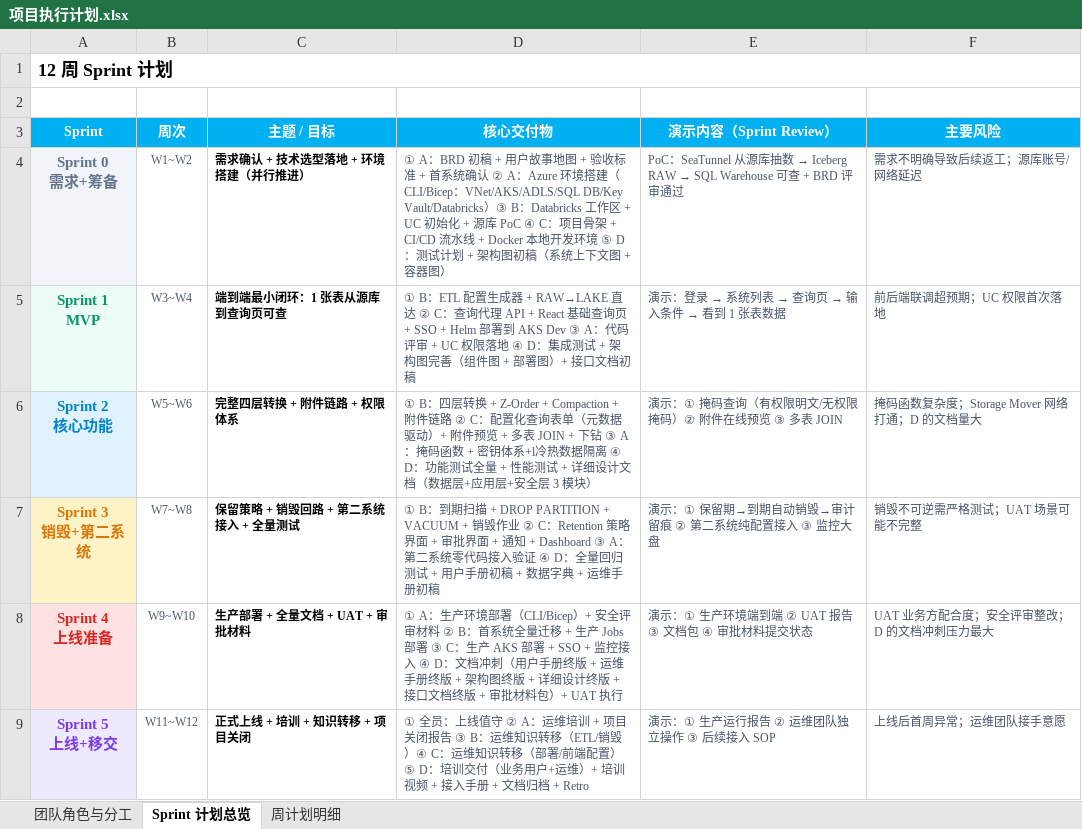
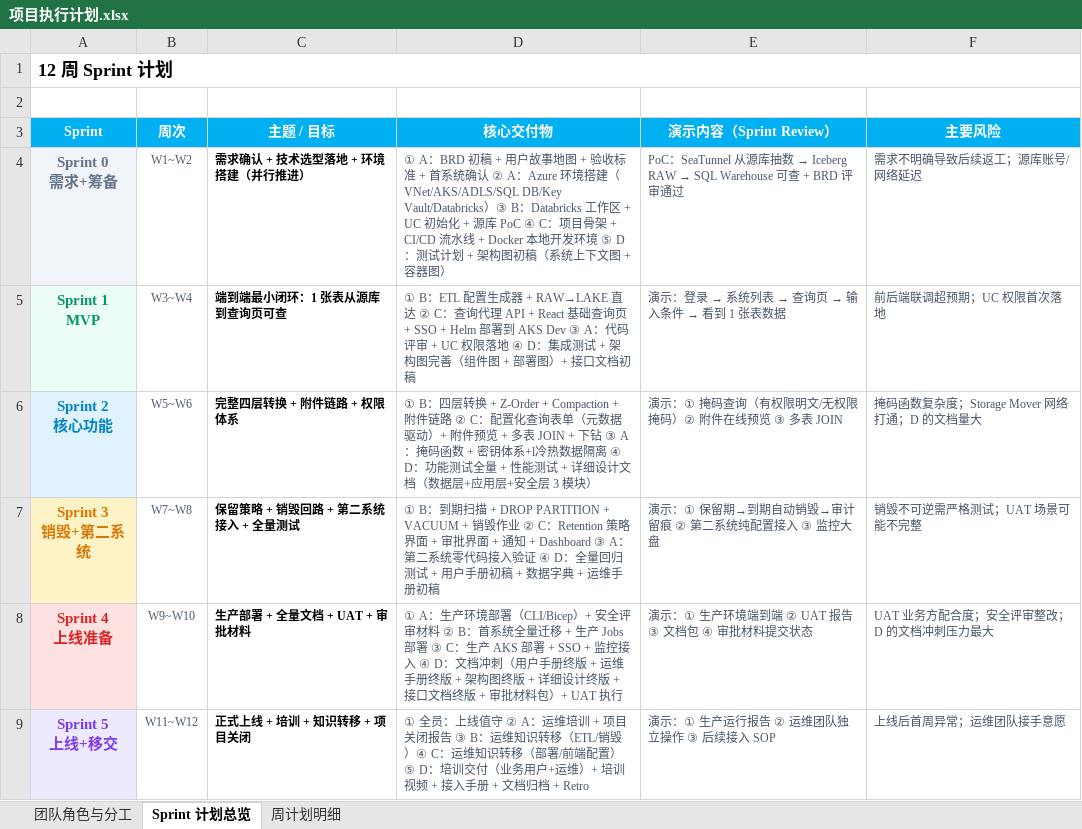
Before and after one commit to DoctoryJava/RimsDecommision, an Excel workbook: report/项目执行计划.xlsx, sheet Sprint 计划总览, drawn as a sheet; values as stored, in another font and other column widths than the file's, no borders; the diff names each change by its address in the sheet, - before the commit and + after, or states it on an @@ line.

```diff
--- a/report/项目执行计划.xlsx (sheet Sprint 计划总览)
+++ b/report/项目执行计划.xlsx (sheet Sprint 计划总览)
-D4 (核心交付物): …境搭建（CLI/Bicep：VNet/AKS/ADLS/SQL DB/Key Vault/Databricks）…
+D4 (核心交付物): …境搭建（VNet/AKS/ADLS/SQL DB/Key Vault/Databricks）…
```
Also changed, not shown: sheet 团队角色与分工, sheet 周计划明细.
